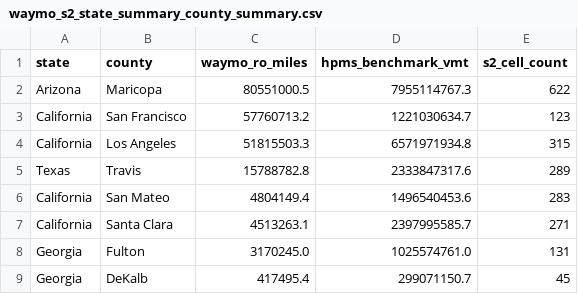
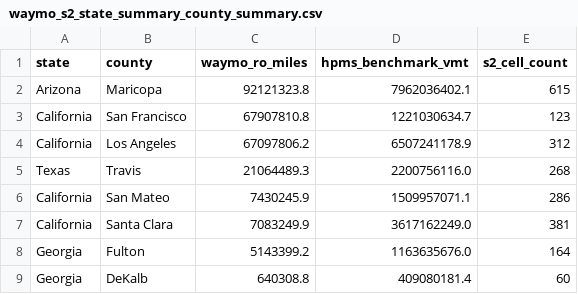
Before and after one commit to av-observatory/av-observatory-web, a CSV file: public/data/waymo_s2_state_summary_county_summary.csv, drawn as a sheet.

```diff
--- a/public/data/waymo_s2_state_summary_county_summary.csv
+++ b/public/data/waymo_s2_state_summary_county_summary.csv
@@ -1,9 +1,9 @@
 state,county,waymo_ro_miles,hpms_benchmark_vmt,s2_cell_count
-Arizona,Maricopa,80551000.5,7955114767.3,622
-California,San Francisco,57760713.2,1221030634.7,123
-California,Los Angeles,51815503.3,6571971934.8,315
-Texas,Travis,15788782.8,2333847317.6,289
-California,San Mateo,4804149.4,1496540453.6,283
-California,Santa Clara,4513263.1,2397995585.7,271
-Georgia,Fulton,3170245.0,1025574761.0,131
-Georgia,DeKalb,417495.4,299071150.7,45
+Arizona,Maricopa,92121323.8,7962036402.1,615
+California,San Francisco,67907810.8,1221030634.7,123
+California,Los Angeles,67097806.2,6507241178.9,312
+Texas,Travis,21064489.3,2200756116.0,268
+California,San Mateo,7430245.9,1509957071.1,286
+California,Santa Clara,7083249.9,3617162249.0,381
+Georgia,Fulton,5143399.2,1163635676.0,164
+Georgia,DeKalb,640308.8,409080181.4,60
```
Also changed, not shown: public/data/waymo_s2_state_summary_state_summary.csv, public/data/waymo_s2_vintage_summary.csv, 8 other files.
